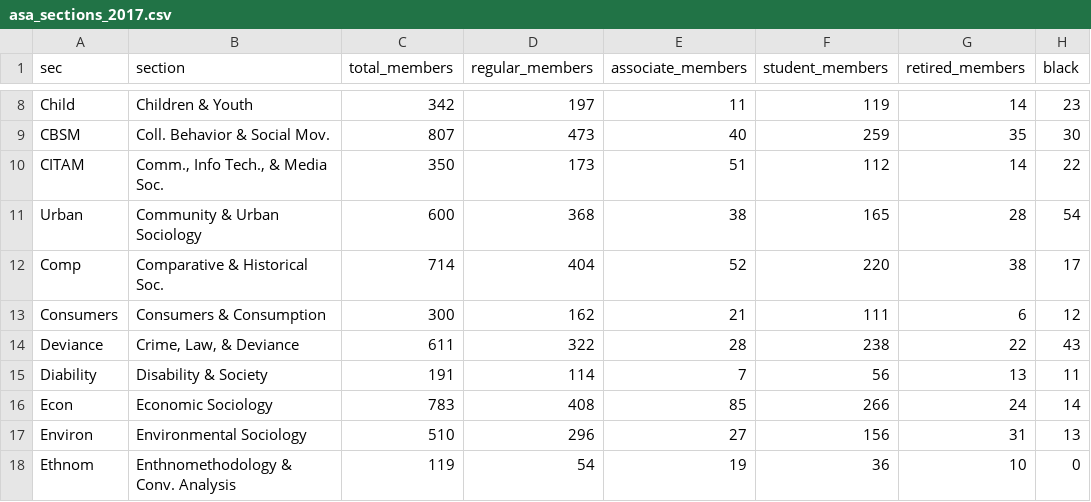
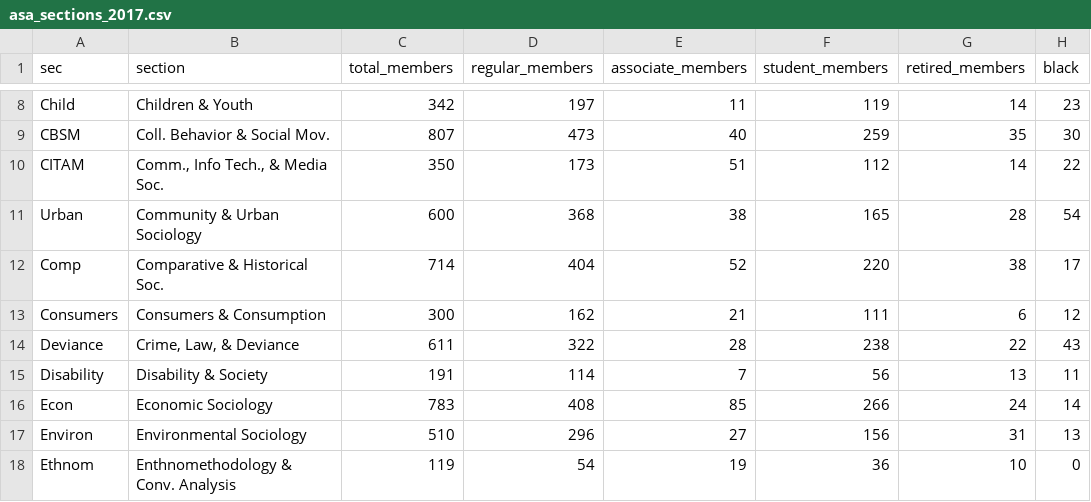
Before and after one commit to kjhealy/asa_sections17, a CSV file: data/asa_sections_2017.csv, drawn as a sheet; only a part is shown, gaps mark what is left out; the diff names each change by its address in the sheet, - before the commit and + after, or states it on an @@ line.

Commit message:
typo

```diff
--- a/data/asa_sections_2017.csv
+++ b/data/asa_sections_2017.csv
-A15 (sec): Diability
+A15 (sec): Disability
```
